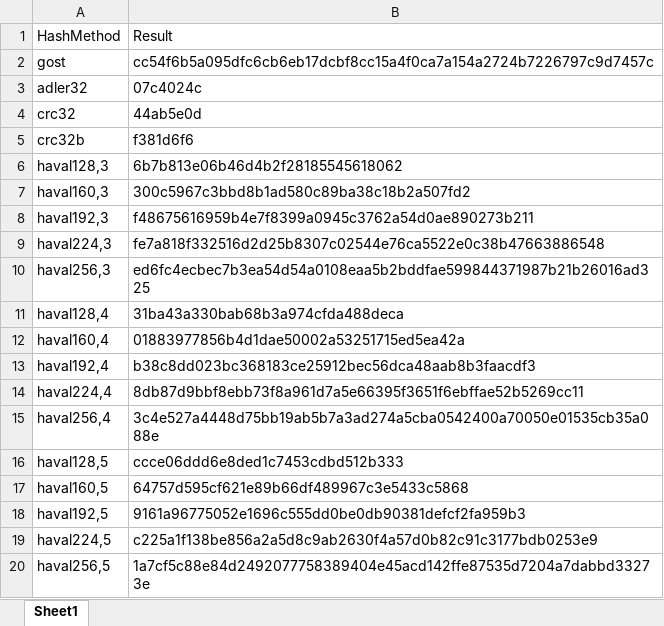
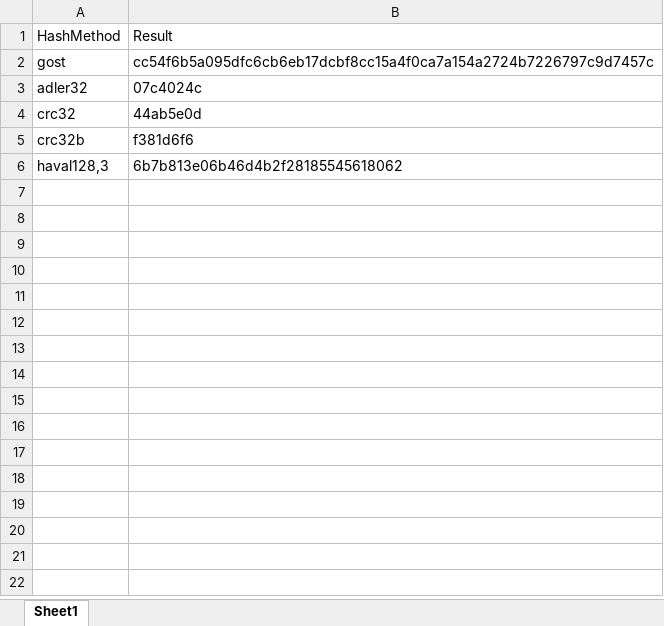
Before and after one commit to axelramirez21/Uipath-DataDrivenTestCase, an Excel workbook: Results.xlsx, sheet Sheet1, drawn as a sheet; values as stored, in another font and other column widths than the file's, no borders; the diff names each change by its address in the sheet, - before the commit and + after, or states it on an @@ line.

Commit message:
Changed the number of test cases

```diff
--- a/Results.xlsx (sheet Sheet1)
+++ b/Results.xlsx (sheet Sheet1)
-row 7: haval160,3 | 300c5967c3bbd8b1ad580c89ba38c18b2a507fd2
-row 8: haval192,3 | f48675616959b4e7f8399a0945c3762a54d0ae890273b211
-row 9: haval224,3 | fe7a818f332516d2d25b8307c02544e76ca5522e0c38b47663886548
-row 10: haval256,3 | ed6fc4ecbec7b3ea54d54a0108eaa5b2bddfae599844371987b21b26016ad325
-row 11: haval128,4 | 31ba43a330bab68b3a974cfda488deca
-row 12: haval160,4 | 01883977856b4d1dae50002a53251715ed5ea42a
-row 13: haval192,4 | b38c8dd023bc368183ce25912bec56dca48aab8b3faacdf3
-row 14: haval224,4 | 8db87d9bbf8ebb73f8a961d7a5e66395f3651f6ebffae52b5269cc11
-row 15: haval256,4 | 3c4e527a4448d75bb19ab5b7a3ad274a5cba0542400a70050e01535cb35a088e
-row 16: haval128,5 | ccce06ddd6e8ded1c7453cdbd512b333
-row 17: haval160,5 | 64757d595cf621e89b66df489967c3e5433c5868
-row 18: haval192,5 | 9161a96775052e1696c555dd0be0db90381defcf2fa959b3
-row 19: haval224,5 | c225a1f138be856a2a5d8c9ab2630f4a57d0b82c91c3177bdb0253e9
-row 20: haval256,5 | 1a7cf5c88e84d2492077758389404e45acd142ffe87535d7204a7dabbd33273e
```
